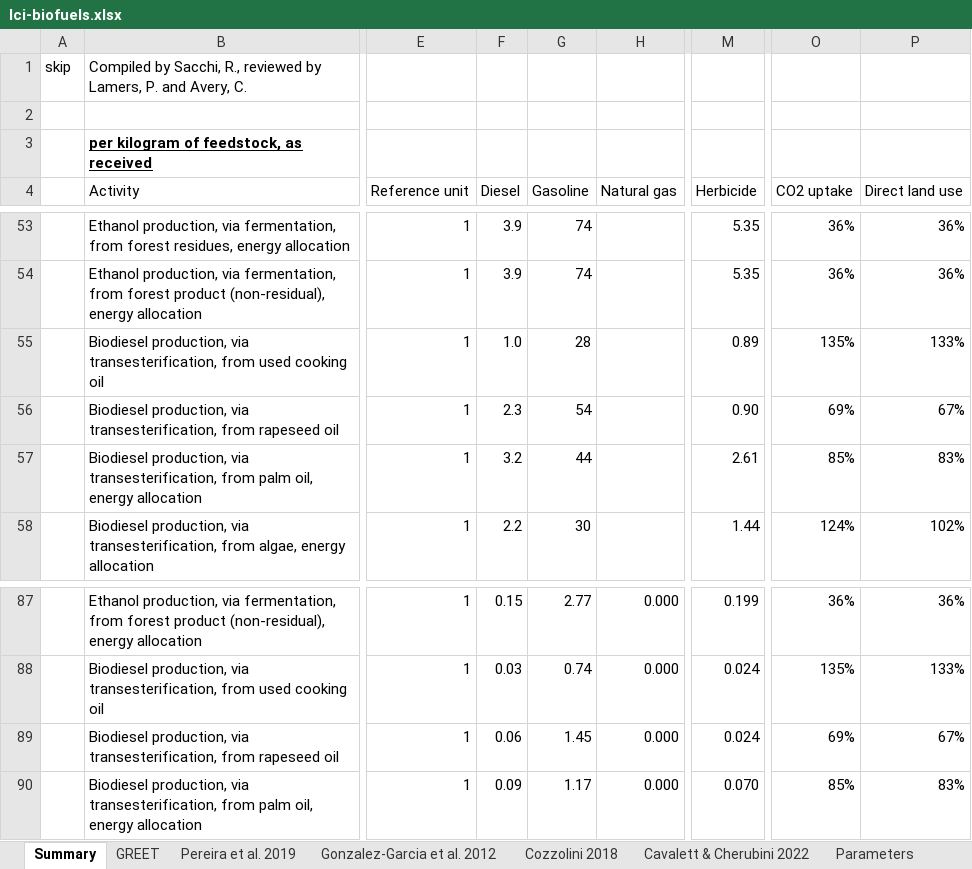
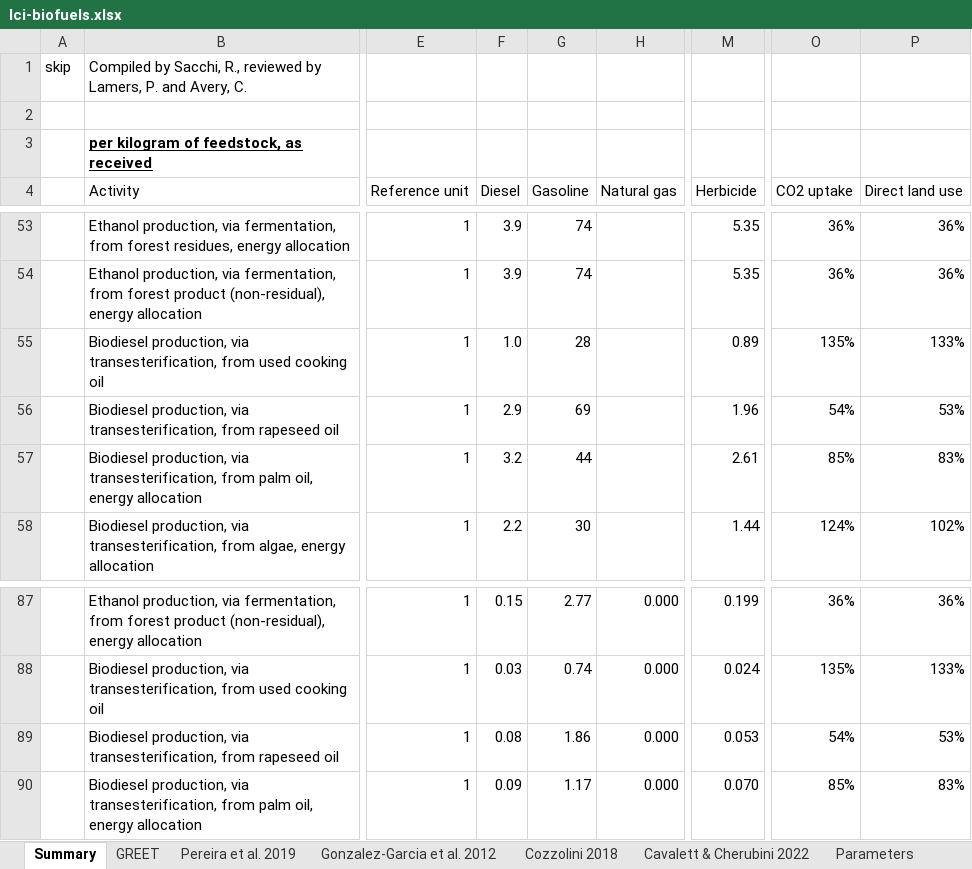
Before and after one commit to polca/premise, an Excel workbook: premise/data/additional_inventories/lci-biofuels.xlsx, sheet Summary, drawn as a sheet; only a part is shown, gaps mark what is left out; values as stored, in another font and other column widths than the file's, no borders; conditional formats not drawn; the diff names each change by its address in the sheet, - before the commit and + after, or states it on an @@ line.

Commit message:
correct (decrease) the rapeseed to oil yield.

```diff
--- a/premise/data/additional_inventories/lci-biofuels.xlsx (sheet Summary)
+++ b/premise/data/additional_inventories/lci-biofuels.xlsx (sheet Summary)
-F56 (Diesel): 2.3
+F56 (Diesel): 2.9
-G56 (Gasoline): 54
+G56 (Gasoline): 69
-M56 (Herbicide): 0.90
+M56 (Herbicide): 1.96
-O56 (CO2 uptake): 69%
+O56 (CO2 uptake): 54%
-P56 (Direct land use): 67%
+P56 (Direct land use): 53%
-F89 (Diesel): 0.06
+F89 (Diesel): 0.08
-G89 (Gasoline): 1.45
+G89 (Gasoline): 1.86
-M89 (Herbicide): 0.024
+M89 (Herbicide): 0.053
-O89 (CO2 uptake): 69%
+O89 (CO2 uptake): 54%
-P89 (Direct land use): 67%
+P89 (Direct land use): 53%
```
Also changed, not shown: sheet Cozzolini 2018, formulas that keep their value.
